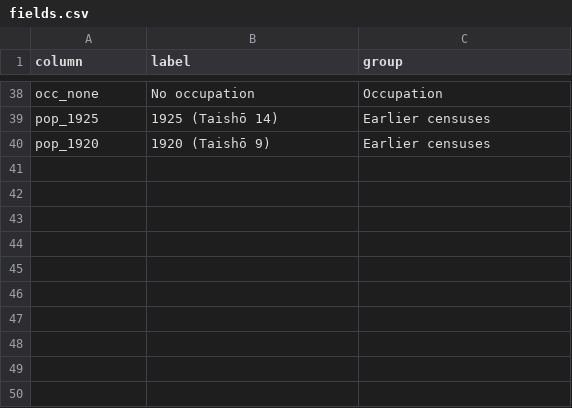
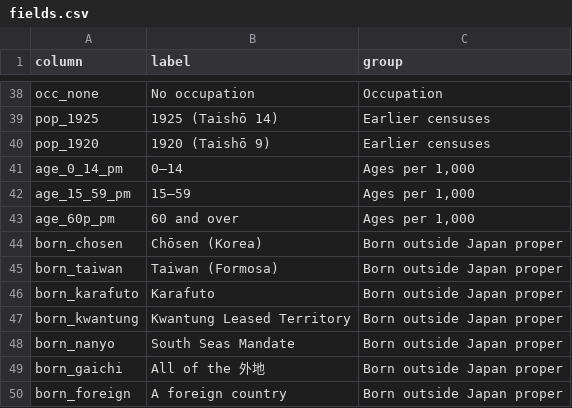
Before and after one commit to kmlawson/japanese-empire-student-map, a CSV file: data/population/fields.csv, drawn as a sheet; only a part is shown, gaps mark what is left out; the diff names each change by its address in the sheet, - before the commit and + after, or states it on an @@ line.

```diff
--- a/data/population/fields.csv
+++ b/data/population/fields.csv
+row 41: age_0_14_pm | 0–14 | Ages per 1,000
+row 42: age_15_59_pm | 15–59 | Ages per 1,000
+row 43: age_60p_pm | 60 and over | Ages per 1,000
+row 44: born_chosen | Chōsen (Korea) | Born outside Japan proper
+row 45: born_taiwan | Taiwan (Formosa) | Born outside Japan proper
+row 46: born_karafuto | Karafuto | Born outside Japan proper
+row 47: born_kwantung | Kwantung Leased Territory | Born outside Japan proper
+row 48: born_nanyo | South Seas Mandate | Born outside Japan proper
+row 49: born_gaichi | All of the 外地 | Born outside Japan proper
+row 50: born_foreign | A foreign country | Born outside Japan proper
```
Also changed, not shown: data/cities-1930.csv, data/population/index.csv, 16 other files.
